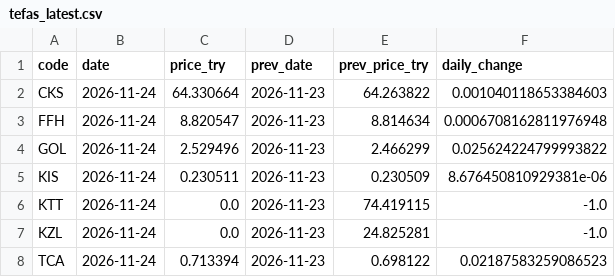
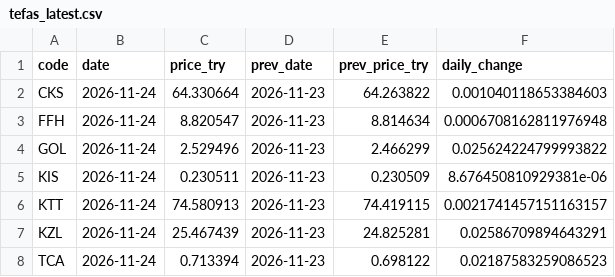
Before and after one commit to omeroztanbcn-spec/tefas-prices, a CSV file: tefas_latest.csv, drawn as a sheet.

```diff
--- a/tefas_latest.csv
+++ b/tefas_latest.csv
@@ -5,4 +5,4 @@ GOL,2026-11-24,2.529496,2026-11-23,2.466299,0.025624224799993822
 KIS,2026-11-24,0.230511,2026-11-23,0.230509,8.676450810929381e-06
-KTT,2026-11-24,0.0,2026-11-23,74.419115,-1.0
-KZL,2026-11-24,0.0,2026-11-23,24.825281,-1.0
+KTT,2026-11-24,74.580913,2026-11-23,74.419115,0.0021741457151163157
+KZL,2026-11-24,25.467439,2026-11-23,24.825281,0.02586709894643291
 TCA,2026-11-24,0.713394,2026-11-23,0.698122,0.02187583259086523
```
Also changed, not shown: tefas_history.csv.
